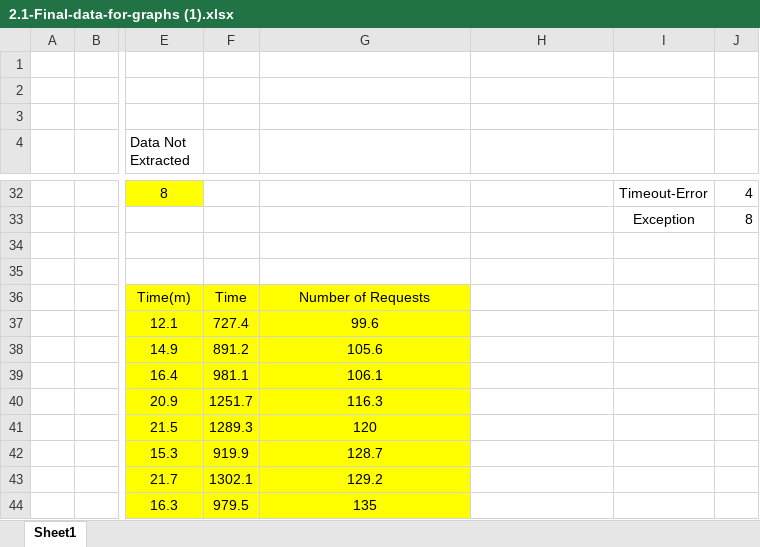
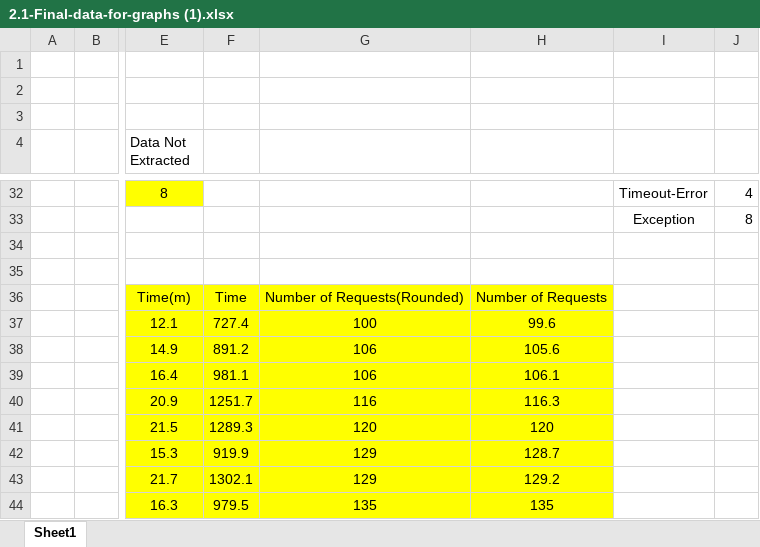
Before and after one commit to rohithsatheesh/Major-Project-Analytics, an Excel workbook: Final Results/Data/2.1-Final-data-for-graphs (1).xlsx, sheet Sheet1, drawn as a sheet; only a part is shown, gaps mark what is left out; values as stored, in another font and other column widths than the file's, no borders; the diff names each change by its address in the sheet, - before the commit and + after, or states it on an @@ line.

Commit message:
updated final time rounded

```diff
--- a/Final Results/Data/2.1-Final-data-for-graphs (1).xlsx (sheet Sheet1)
+++ b/Final Results/Data/2.1-Final-data-for-graphs (1).xlsx (sheet Sheet1)
-G36: Number of Requests
+G36: Number of Requests(Rounded)
-H36: (empty)
+H36: Number of Requests
-H36:H44 fill: none
+H36:H44 fill: #FFFF00
-G37: 99.6
+G37: 100
-H37: (empty)
+H37: 99.6
-G38: 105.6
+G38: 106
-H38: (empty)
+H38: 105.6
-G39: 106.1
+G39: 106
-H39: (empty)
+H39: 106.1
-G40: 116.3
+G40: 116
-H40: (empty)
+H40: 116.3
-H41: (empty)
+H41: 120
-G42: 128.7
+G42: 129
-H42: (empty)
+H42: 128.7
-G43: 129.2
+G43: 129
-H43: (empty)
+H43: 129.2
-H44: (empty)
+H44: 135
```
